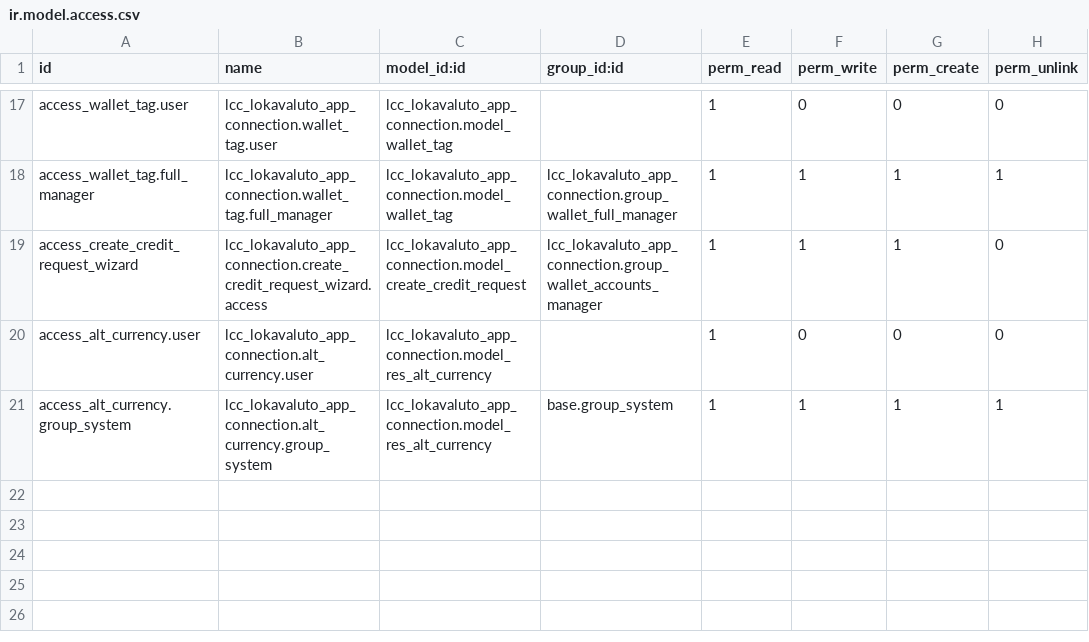
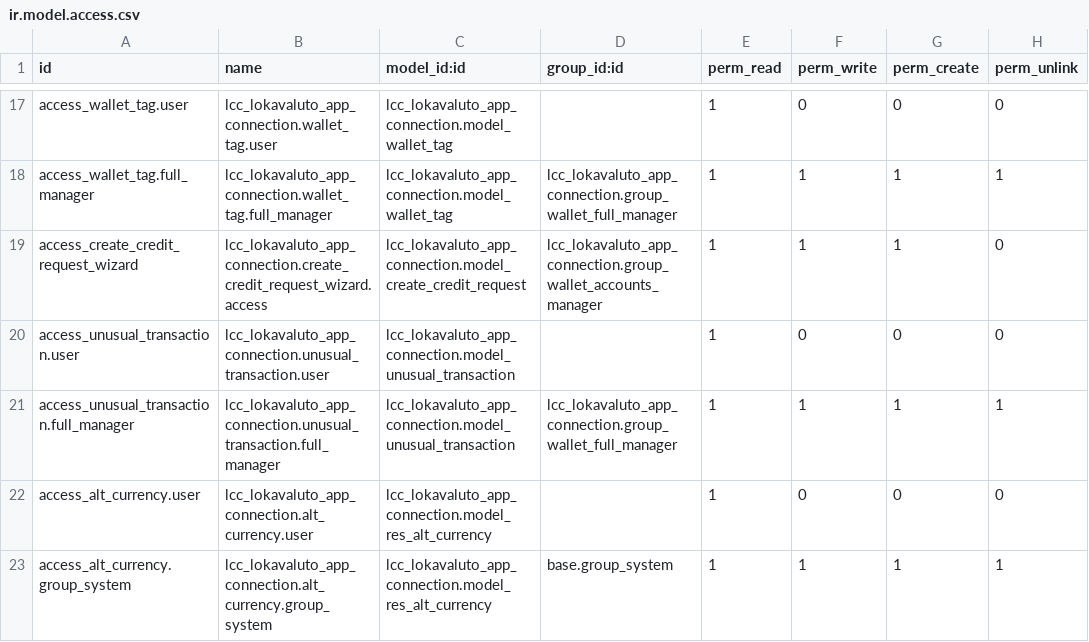
Before and after one commit to Lokavaluto/lokavaluto-addons, a CSV file: lcc_lokavaluto_app_connection/security/ir.model.access.csv, drawn as a sheet; only a part is shown, gaps mark what is left out.

Commit message:
[IMP] lcc_lokavaluto_app_connection: add unusual transaction model and views
add new model to list the transaction performed byt he currencies
operators in an unusual way.

```diff
--- a/lcc_lokavaluto_app_connection/security/ir.model.access.csv
+++ b/lcc_lokavaluto_app_connection/security/ir.model.access.csv
@@ -19,2 +19,4 @@ access_wallet_tag.full_manager,lcc_lokavaluto_app_connection.wallet_tag.full_man
 access_create_credit_request_wizard,lcc_lokavaluto_app_connection.create_credit_request_wizard.access,lcc_lokavaluto_app_connection.model_create_credit_request,lcc_lokavaluto_app_connection.group_wallet_accounts_manager,1,1,1,0
+access_unusual_transaction.user,lcc_lokavaluto_app_connection.unusual_transaction.user,lcc_lokavaluto_app_connection.model_unusual_transaction,,1,0,0,0
+access_unusual_transaction.full_manager,lcc_lokavaluto_app_connection.unusual_transaction.full_manager,lcc_lokavaluto_app_connection.model_unusual_transaction,lcc_lokavaluto_app_connection.group_wallet_full_manager,1,1,1,1
 access_alt_currency.user,lcc_lokavaluto_app_connection.alt_currency.user,lcc_lokavaluto_app_connection.model_res_alt_currency,,1,0,0,0
```
Also changed, not shown: 7 other files.
